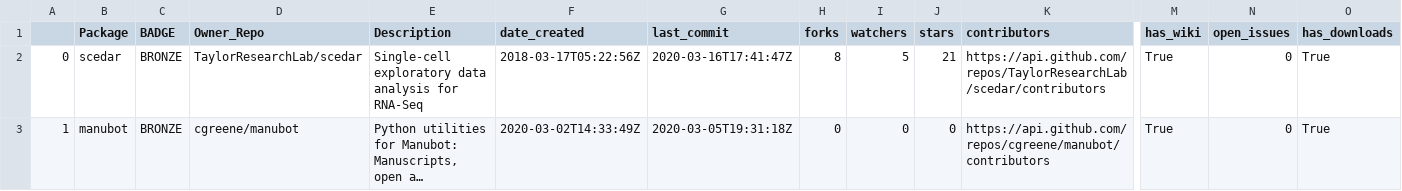
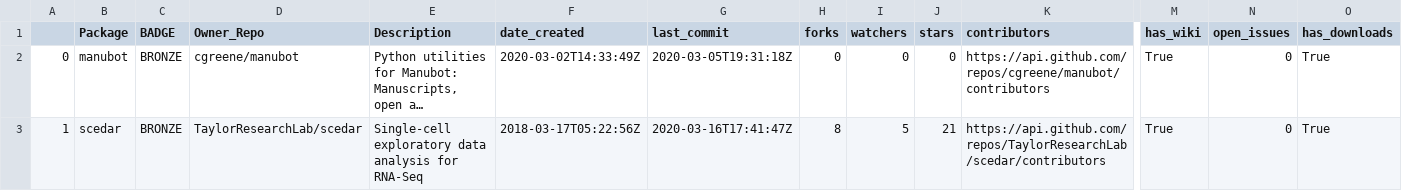
Before and after one commit to benstear/biopypir_logs, a CSV file: log_matrix.csv, drawn as a sheet; only a part is shown, gaps mark what is left out; long unchanged cells end in …; removed rows and columns are numbered as before the commit, all else as after; rows hold the shown columns only; the diff names each change by its address in the sheet, - before the commit and + after, or states it on an @@ line.

Commit message:
Commit scedar workflow run # 442  (SUCCESS)

```diff
--- a/log_matrix.csv
+++ b/log_matrix.csv
-row 2: 0 | scedar | BRONZE | TaylorResearchLab/scedar | Single-cell exploratory data analysis for RNA-Seq | 2018-03-17T05:22:56Z | 2020-03-16T17:41:47Z | 8 | 5 | 21 | https://api.github.com/repos/TaylorResearchLab/scedar/contributors | True | 0 | True
-A2: 1
+A2: 0
+row 3: 1 | scedar | BRONZE | TaylorResearchLab/scedar | Single-cell exploratory data analysis for RNA-Seq | 2018-03-17T05:22:56Z | 2020-03-16T17:41:47Z | 8 | 5 | 21 | https://api.github.com/repos/TaylorResearchLab/scedar/contributors | True | 0 | True
```
Also changed, not shown: 3 other files.
